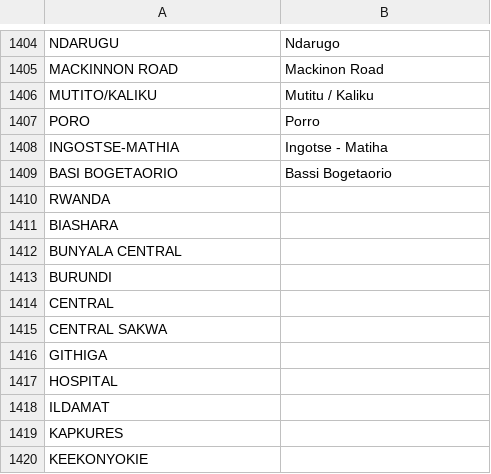
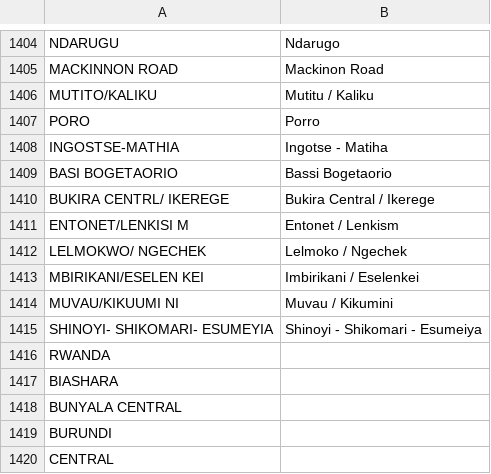
Before and after one commit to mysociety/pombola, a CSV file: mzalendo/kenya/2013-election-data/wards-names-matched.csv, drawn as a sheet; only a part is shown, gaps mark what is left out; the shorter side is filled out with more unchanged rows.

Commit message:
Add a command to set election results from the Kenya Gazette data

```diff
--- a/mzalendo/kenya/2013-election-data/wards-names-matched.csv
+++ b/mzalendo/kenya/2013-election-data/wards-names-matched.csv
@@ -1409,2 +1409,8 @@ INGOSTSE-MATHIA,Ingotse - Matiha
 BASI BOGETAORIO,Bassi Bogetaorio
+BUKIRA CENTRL/ IKEREGE,Bukira Central / Ikerege
+ENTONET/LENKISI M,Entonet / Lenkism
+LELMOKWO/ NGECHEK,Lelmoko / Ngechek
+MBIRIKANI/ESELEN KEI,Imbirikani / Eselenkei
+MUVAU/KIKUUMI NI,Muvau / Kikumini
+SHINOYI- SHIKOMARI- ESUMEYIA,Shinoyi - Shikomari - Esumeiya
 RWANDA,
```
Also changed, not shown: 1 other file.
